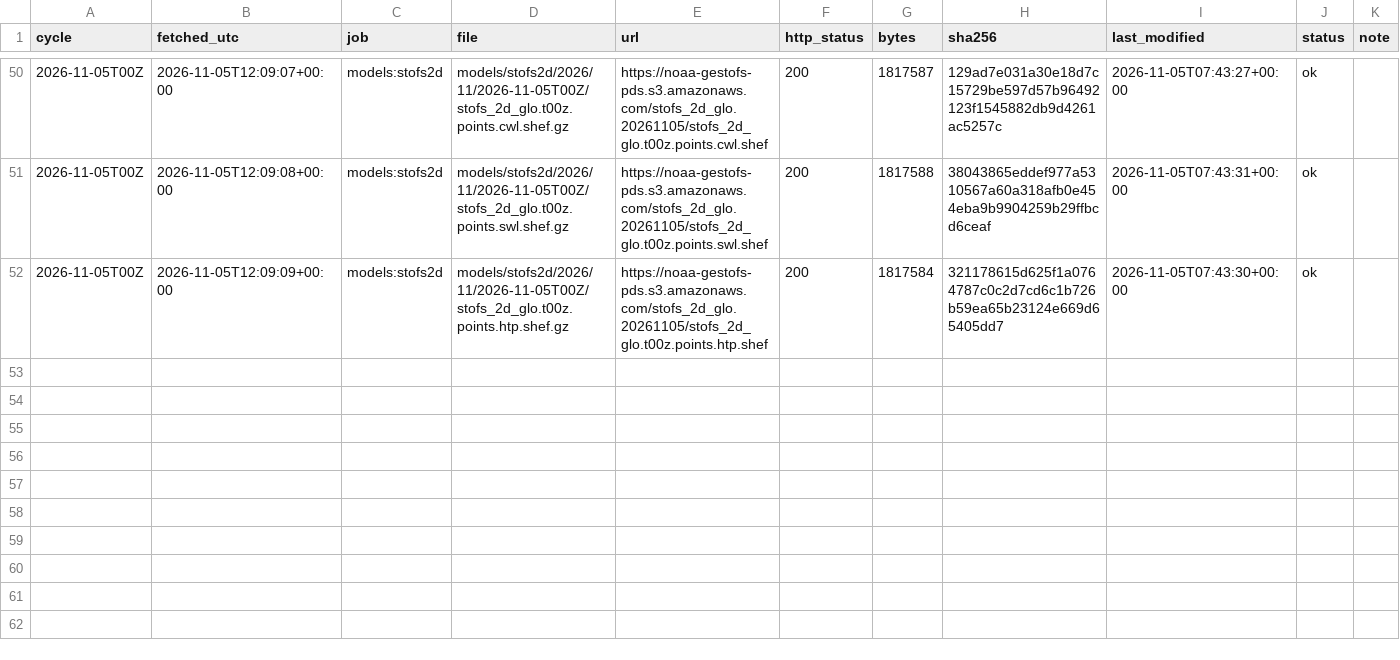
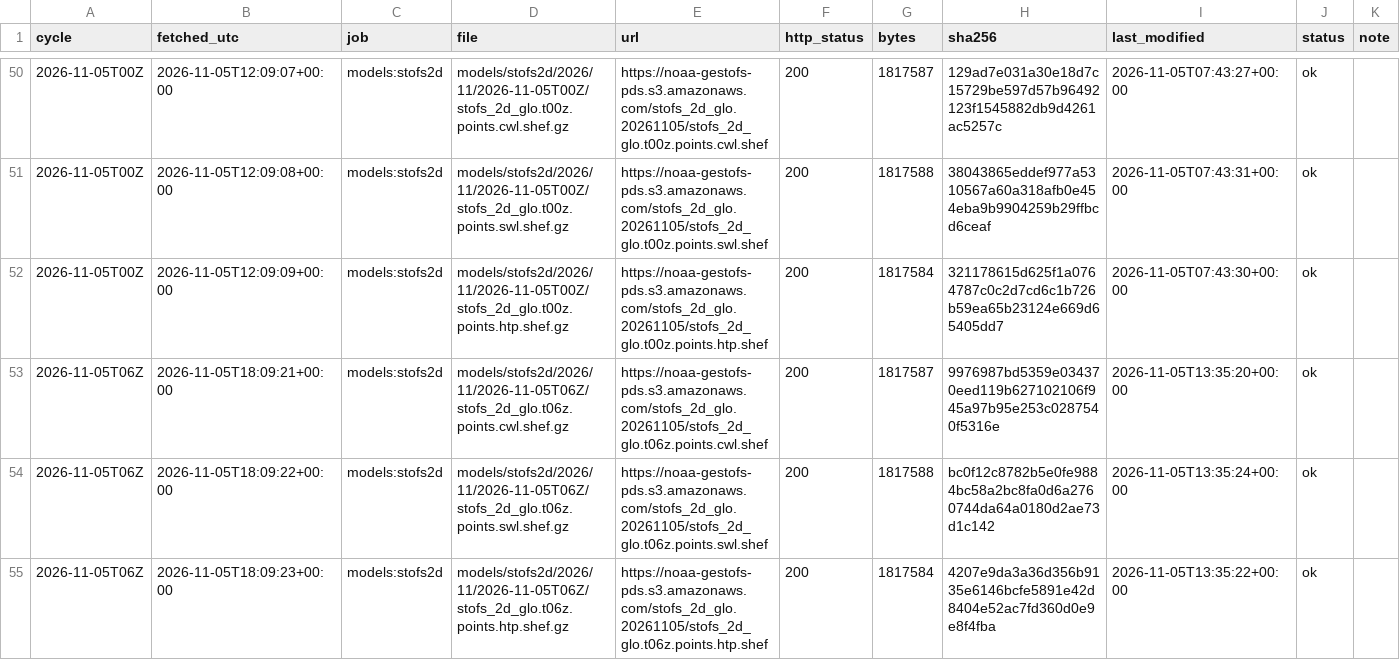
Before and after one commit to DerekLoftis/tidewatch_archive, a CSV file: data/index/models_stofs2d/2026-11.csv, drawn as a sheet; only a part is shown, gaps mark what is left out; rows hold the shown columns only; the diff names each change by its address in the sheet, - before the commit and + after, or states it on an @@ line.

```diff
--- a/data/index/models_stofs2d/2026-11.csv
+++ b/data/index/models_stofs2d/2026-11.csv
+row 53: 2026-11-05T06Z | 2026-11-05T18:09:21+00:00 | models:stofs2d | models/stofs2d/2026/11/2026-11-05T06Z/stofs_2d_glo.t06z.points.cwl.shef.gz | https://noaa-gestofs-pds.s3.amazonaws.com/stofs_2d_glo.20261105/stofs_2d_glo.t06z.points.cwl.shef | 200 | 1817587 | 9976987bd5359e034370eed119b627102106f945a97b95e253c0287540f5316e | 2026-11-05T13:35:20+00:00 | ok
+row 54: 2026-11-05T06Z | 2026-11-05T18:09:22+00:00 | models:stofs2d | models/stofs2d/2026/11/2026-11-05T06Z/stofs_2d_glo.t06z.points.swl.shef.gz | https://noaa-gestofs-pds.s3.amazonaws.com/stofs_2d_glo.20261105/stofs_2d_glo.t06z.points.swl.shef | 200 | 1817588 | bc0f12c8782b5e0fe9884bc58a2bc8fa0d6a2760744da64a0180d2ae73d1c142 | 2026-11-05T13:35:24+00:00 | ok
+row 55: 2026-11-05T06Z | 2026-11-05T18:09:23+00:00 | models:stofs2d | models/stofs2d/2026/11/2026-11-05T06Z/stofs_2d_glo.t06z.points.htp.shef.gz | https://noaa-gestofs-pds.s3.amazonaws.com/stofs_2d_glo.20261105/stofs_2d_glo.t06z.points.htp.shef | 200 | 1817584 | 4207e9da3a36d356b9135e6146bcfe5891e42d8404e52ac7fd360d0e9e8f4fba | 2026-11-05T13:35:22+00:00 | ok
```
Also changed, not shown: data/index/models/2026-11.csv, data/index/models_cbofs/2026-11.csv, 8 other files.
